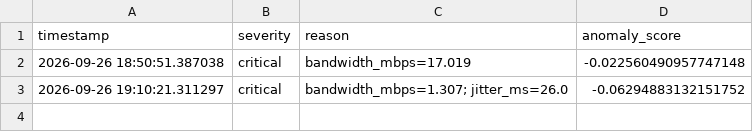
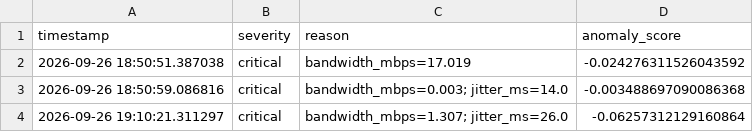
Before and after one commit to knandhini2208/netwatch-ai-monitor, a CSV file: alerts_real.csv, drawn as a sheet.

```diff
--- a/alerts_real.csv
+++ b/alerts_real.csv
@@ -1,3 +1,4 @@
 timestamp,severity,reason,anomaly_score
-2026-09-26 18:50:51.387038,critical,bandwidth_mbps=17.019,-0.022560490957747148
-2026-09-26 19:10:21.311297,critical,bandwidth_mbps=1.307; jitter_ms=26.0,-0.06294883132151752
+2026-09-26 18:50:51.387038,critical,bandwidth_mbps=17.019,-0.024276311526043592
+2026-09-26 18:50:59.086816,critical,bandwidth_mbps=0.003; jitter_ms=14.0,-0.003488697090086368
+2026-09-26 19:10:21.311297,critical,bandwidth_mbps=1.307; jitter_ms=26.0,-0.06257312129160864
```
Also changed, not shown: network_data_real.csv, scored_data_real.csv, 1 other file.
